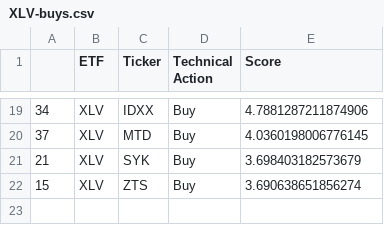
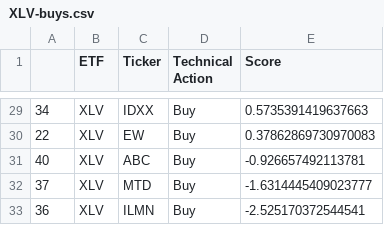
Before and after one commit to pdantu/stockspredictor, a CSV file: results/XLV-buys.csv, drawn as a sheet; only a part is shown, gaps mark what is left out; the diff covers the shown part only.

```diff
--- a/results/XLV-buys.csv
+++ b/results/XLV-buys.csv
@@ -19,4 +29,5 @@
-34,XLV,IDXX,Buy,4.7881287211874906
-37,XLV,MTD,Buy,4.0360198006776145
-21,XLV,SYK,Buy,3.698403182573679
-15,XLV,ZTS,Buy,3.690638651856274
+34,XLV,IDXX,Buy,0.5735391419637663
+22,XLV,EW,Buy,0.37862869730970083
+40,XLV,ABC,Buy,-0.926657492113781
+37,XLV,MTD,Buy,-1.6314445409023777
+36,XLV,ILMN,Buy,-2.525170372544541
```
Also changed, not shown: 18 added rows, 8 removed rows and 9 edited cells elsewhere in this file, results/XLB-buys.csv, results/XLC-buys.csv, 28 other files.
